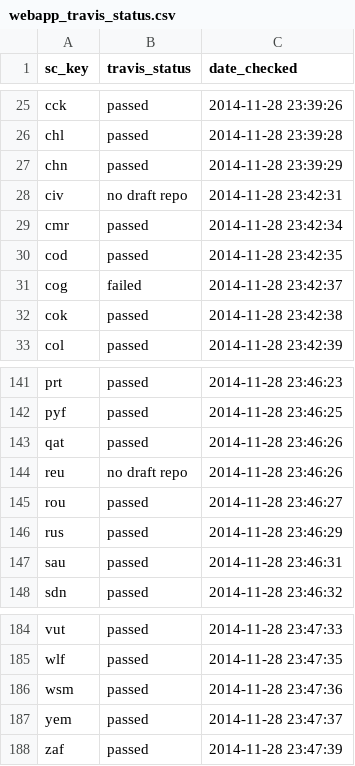
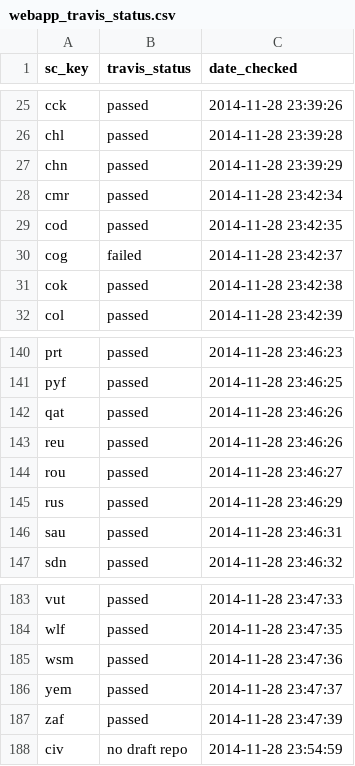
Before and after one commit to OHI-Science/ohi-webapps, a CSV file: tmp/webapp_travis_status.csv, drawn as a sheet; only a part is shown, gaps mark what is left out.

Commit message:
fixed reunion (reu)

```diff
--- a/tmp/webapp_travis_status.csv
+++ b/tmp/webapp_travis_status.csv
@@ -27,3 +27,2 @@ chl,passed,2014-11-28 23:39:28
 chn,passed,2014-11-28 23:39:29
-civ,no draft repo,2014-11-28 23:42:31
 cmr,passed,2014-11-28 23:42:34
@@ -143,3 +142,3 @@ pyf,passed,2014-11-28 23:46:25
 qat,passed,2014-11-28 23:46:26
-reu,no draft repo,2014-11-28 23:46:26
+reu,passed,2014-11-28 23:46:26
 rou,passed,2014-11-28 23:46:27
@@ -188 +187,2 @@ yem,passed,2014-11-28 23:47:37
 zaf,passed,2014-11-28 23:47:39
+civ,no draft repo,2014-11-28 23:54:59
```
